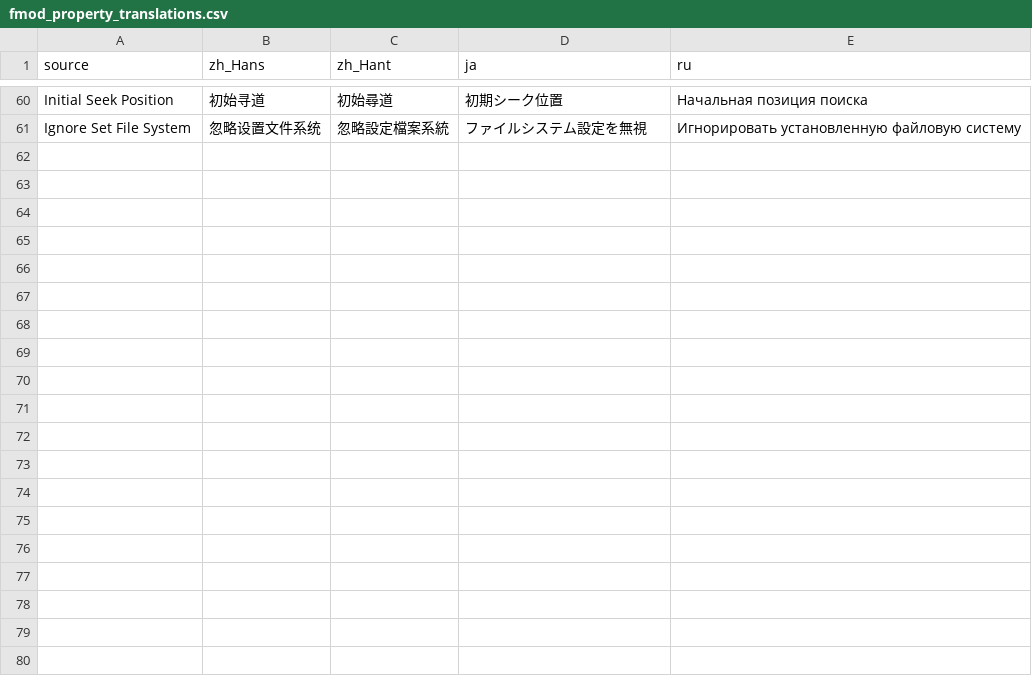
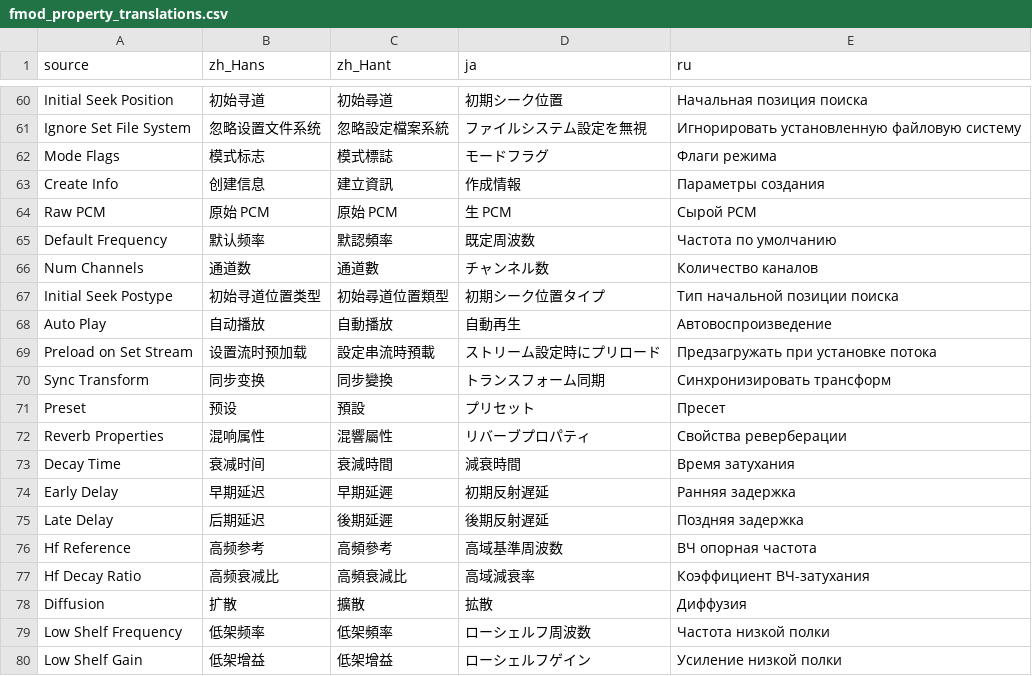
Before and after one commit to PigeonLab-Dev/Godot-FmodPlayer, a CSV file: addons/fmod_player/translations/fmod_property_translations.csv, drawn as a sheet; only a part is shown, gaps mark what is left out; the diff covers the shown part only; the diff names each change by its address in the sheet, - before the commit and + after, or states it on an @@ line.

Commit message:
add more translations

```diff
--- a/addons/fmod_player/translations/fmod_property_translations.csv
+++ b/addons/fmod_player/translations/fmod_property_translations.csv
+row 62: Mode Flags | 模式标志 | 模式標誌 | モードフラグ | Флаги режима
+row 63: Create Info | 创建信息 | 建立資訊 | 作成情報 | Параметры создания
+row 64: Raw PCM | 原始 PCM | 原始 PCM | 生 PCM | Сырой PCM
+row 65: Default Frequency | 默认频率 | 默認頻率 | 既定周波数 | Частота по умолчанию
+row 66: Num Channels | 通道数 | 通道數 | チャンネル数 | Количество каналов
+row 67: Initial Seek Postype | 初始寻道位置类型 | 初始尋道位置類型 | 初期シーク位置タイプ | Тип начальной позиции поиска
+row 68: Auto Play | 自动播放 | 自動播放 | 自動再生 | Автовоспроизведение
+row 69: Preload on Set Stream | 设置流时预加载 | 設定串流時預載 | ストリーム設定時にプリロード | Предзагружать при установке потока
+row 70: Sync Transform | 同步变换 | 同步變換 | トランスフォーム同期 | Синхронизировать трансформ
+row 71: Preset | 预设 | 預設 | プリセット | Пресет
+row 72: Reverb Properties | 混响属性 | 混響屬性 | リバーブプロパティ | Свойства реверберации
+row 73: Decay Time | 衰减时间 | 衰減時間 | 減衰時間 | Время затухания
+row 74: Early Delay | 早期延迟 | 早期延遲 | 初期反射遅延 | Ранняя задержка
+row 75: Late Delay | 后期延迟 | 後期延遲 | 後期反射遅延 | Поздняя задержка
+row 76: Hf Reference | 高频参考 | 高頻參考 | 高域基準周波数 | ВЧ опорная частота
+row 77: Hf Decay Ratio | 高频衰减比 | 高頻衰減比 | 高域減衰率 | Коэффициент ВЧ-затухания
+row 78: Diffusion | 扩散 | 擴散 | 拡散 | Диффузия
+row 79: Low Shelf Frequency | 低架频率 | 低架頻率 | ローシェルフ周波数 | Частота низкой полки
+row 80: Low Shelf Gain | 低架增益 | 低架增益 | ローシェルフゲイン | Усиление низкой полки
```
Also changed, not shown: 11 added rows elsewhere in this file, 4 other files.
